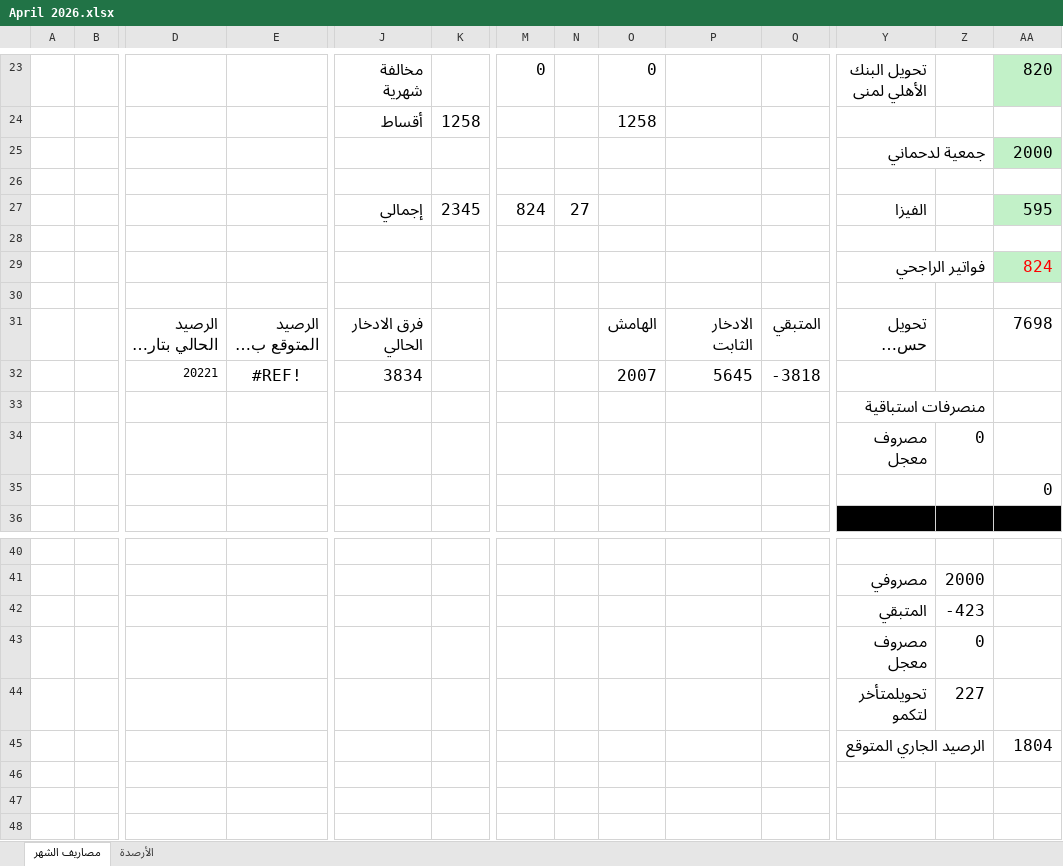
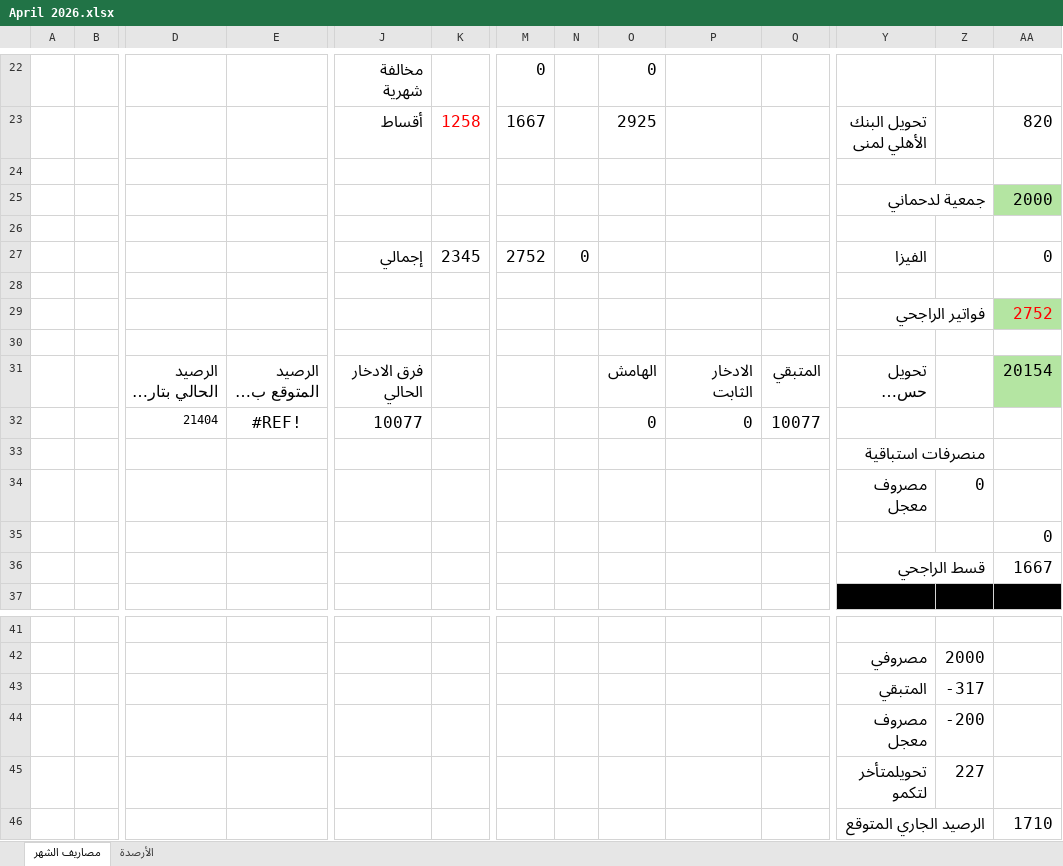
Before and after one commit to abutalibsh/personal-accounting, an Excel workbook: April 2026.xlsx, sheet مصاريف الشهر, drawn as a sheet; only a part is shown, gaps mark what is left out; long unchanged cells end in …; values as stored, in another font and other column widths than the file's, no borders; conditional formats not drawn; removed rows and columns are numbered as before the commit, all else as after; rows hold the shown columns only; the diff covers the shown part only; the diff names each change by its address in the sheet, - before the commit and + after, or states it on an @@ line.

```diff
--- a/April 2026.xlsx (sheet مصاريف الشهر)
+++ b/April 2026.xlsx (sheet مصاريف الشهر)
-Y22: تحويل البنك الأهلي لمنى
+Y22: (empty)
-AA22: 820
+AA22: (empty)
-AA22 fill: #C2F1C8
+AA22 fill: none
+row 23:  |  |  |  | أقساط | 1258 | 1667 |  | 2925 |  |  | تحويل البنك الأهلي لمنى |  | 820
-row 24:  |  |  |  | أقساط | 1258 |  |  | 1258
+row 24: (empty)
-AA25 fill: #C2F1C8
+AA25 fill: #B4E5A2
-M27: 824
+M27: 2752
-N27: 27
+N27: 0
-AA27: 595
+AA27: 0
-AA27 fill: #C2F1C8
+AA27 fill: none
-AA29: 824
+AA29: 2752
-AA29 fill: #C2F1C8
+AA29 fill: #B4E5A2
-AA31: 7698
+AA31: 20154
-AA31 fill: none
+AA31 fill: #B4E5A2
-row 32:  |  | 20221 | #REF! | 3834 |  |  |  | 2007 | 5645 | -3818
+row 32:  |  | 21404 | #REF! | 10077 |  |  |  | 0 | 0 | 10077
+row 36:  |  |  |  |  |  |  |  |  |  |  | قسط الراجحي |  | 1667
-Z43: -423
+Z43: -317
-Z44: 0
+Z44: -200
-AA46: 1804
+AA46: 1710
```
Also changed, not shown: 5 added rows, 6 removed rows, 47 edited cells and cell formats elsewhere in this sheet, sheet الأرصدة, formulas that keep their value.
